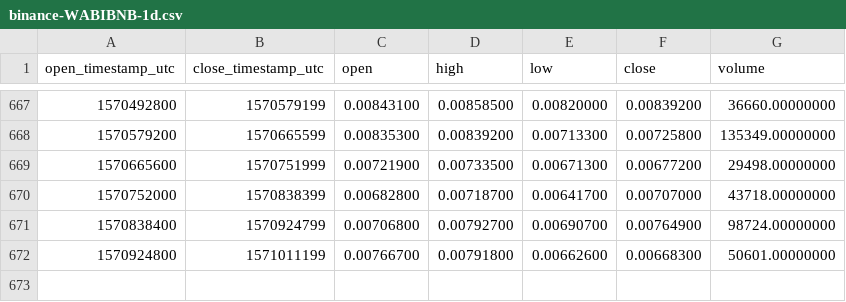
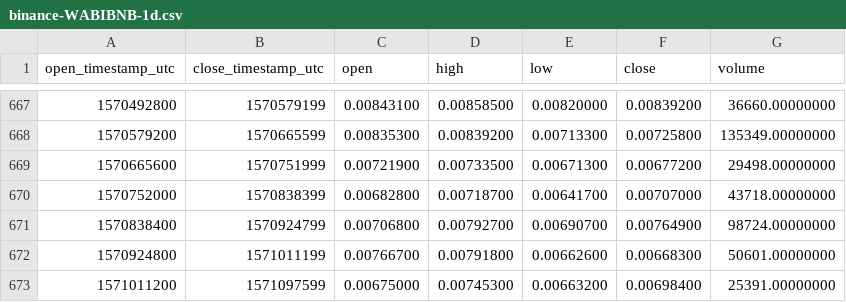
Before and after one commit to cryptobigbro/binance-WABIBNB, a CSV file: binance-WABIBNB-1d.csv, drawn as a sheet; only a part is shown, gaps mark what is left out; the diff names each change by its address in the sheet, - before the commit and + after, or states it on an @@ line.

Commit message:
Update OHLCV data.

```diff
--- a/binance-WABIBNB-1d.csv
+++ b/binance-WABIBNB-1d.csv
+row 673: 1571011200 | 1571097599 | 0.00675000 | 0.00745300 | 0.00663200 | 0.00698400 | 25391.00000000
```
Also changed, not shown: 1 other file.
